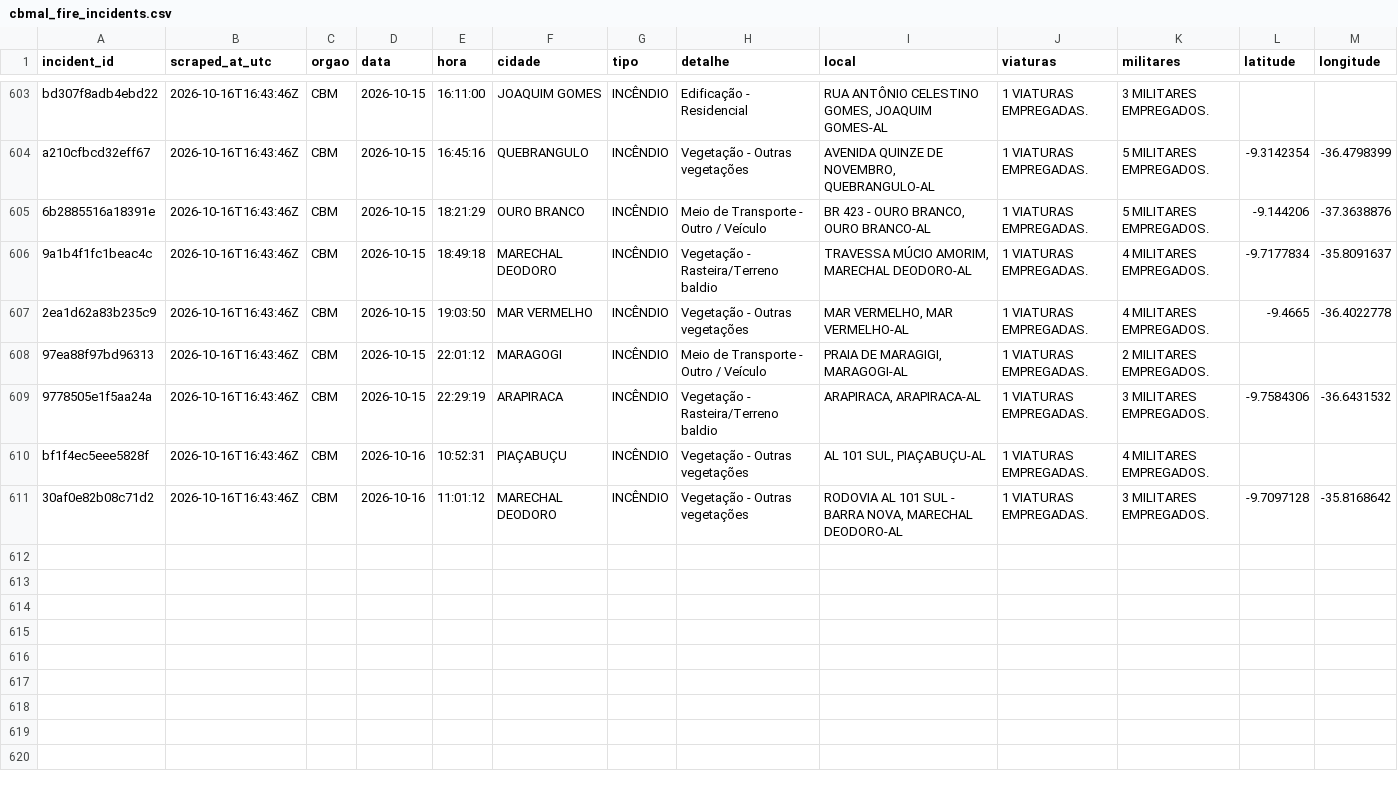
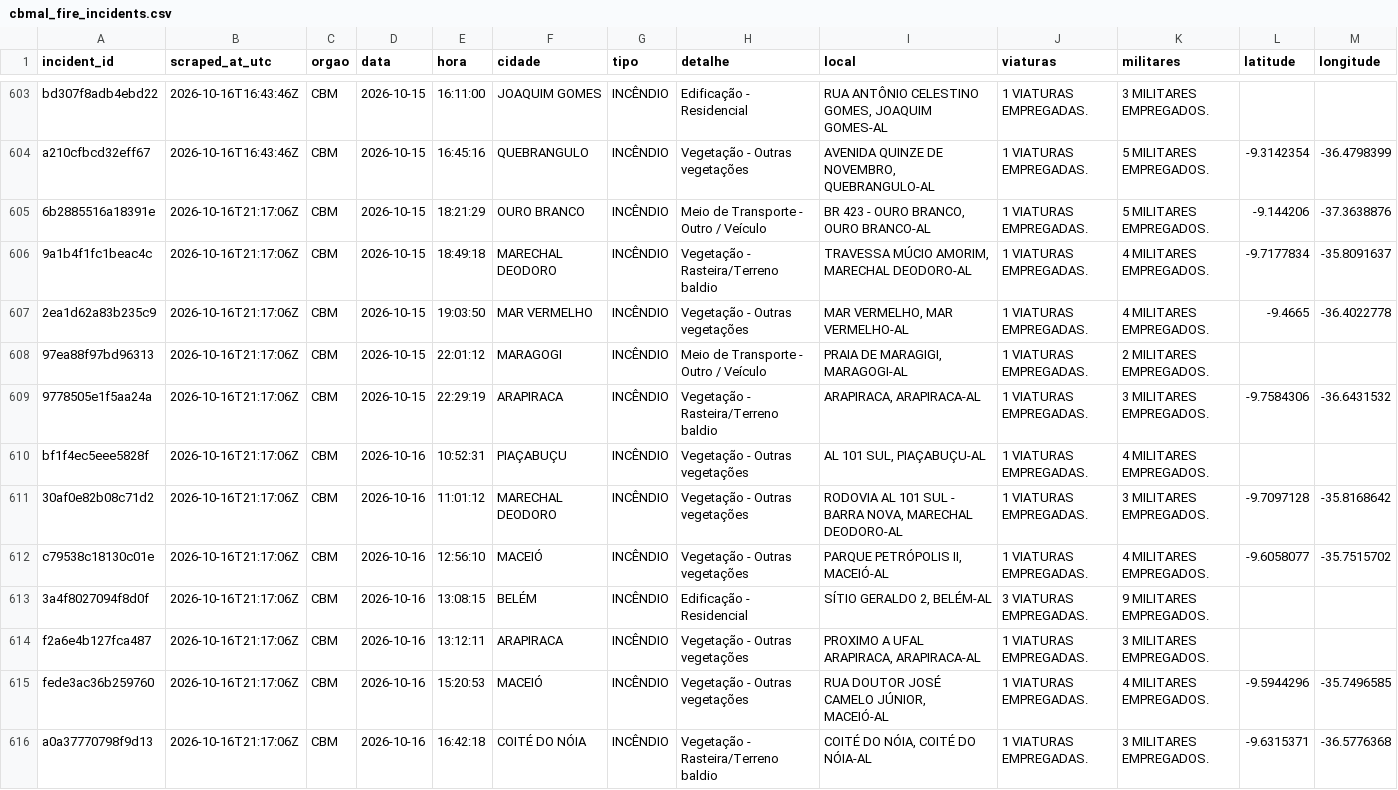
Before and after one commit to ajtga/fire-incidents, a CSV file: data/cbmal_fire_incidents.csv, drawn as a sheet; only a part is shown, gaps mark what is left out.

```diff
--- a/data/cbmal_fire_incidents.csv
+++ b/data/cbmal_fire_incidents.csv
@@ -604,8 +604,13 @@ bd307f8adb4ebd22,2026-10-16T16:43:46Z,CBM,2026-10-15,16:11:00,JOAQUIM GOMES,INC
 a210cfbcd32eff67,2026-10-16T16:43:46Z,CBM,2026-10-15,16:45:16,QUEBRANGULO,INCÊNDIO,Vegetação - Outras vegetações,"AVENIDA QUINZE DE NOVEMBRO, QUEBRANGULO-AL",1 VIATURAS EMPREGADAS.,5 MILITARES EMPREGADOS.,-9.3142354,-36.4798399
-6b2885516a18391e,2026-10-16T16:43:46Z,CBM,2026-10-15,18:21:29,OURO BRANCO,INCÊNDIO,Meio de Transporte - Outro / Veículo,"BR 423 - OURO BRANCO, OURO BRANCO-AL",1 VIATURAS EMPREGADAS.,5 MILITARES EMPREGADOS.,-9.144206,-37.3638876
-9a1b4f1fc1beac4c,2026-10-16T16:43:46Z,CBM,2026-10-15,18:49:18,MARECHAL DEODORO,INCÊNDIO,Vegetação - Rasteira/Terreno baldio,"TRAVESSA MÚCIO AMORIM, MARECHAL DEODORO-AL",1 VIATURAS EMPREGADAS.,4 MILITARES EMPREGADOS.,-9.7177834,-35.8091637
-2ea1d62a83b235c9,2026-10-16T16:43:46Z,CBM,2026-10-15,19:03:50,MAR VERMELHO,INCÊNDIO,Vegetação - Outras vegetações,"MAR VERMELHO, MAR VERMELHO-AL",1 VIATURAS EMPREGADAS.,4 MILITARES EMPREGADOS.,-9.4665,-36.4022778
-97ea88f97bd96313,2026-10-16T16:43:46Z,CBM,2026-10-15,22:01:12,MARAGOGI,INCÊNDIO,Meio de Transporte - Outro / Veículo,"PRAIA DE MARAGIGI, MARAGOGI-AL",1 VIATURAS EMPREGADAS.,2 MILITARES EMPREGADOS.,,
-9778505e1f5aa24a,2026-10-16T16:43:46Z,CBM,2026-10-15,22:29:19,ARAPIRACA,INCÊNDIO,Vegetação - Rasteira/Terreno baldio,"ARAPIRACA, ARAPIRACA-AL",1 VIATURAS EMPREGADAS.,3 MILITARES EMPREGADOS.,-9.7584306,-36.6431532
-bf1f4ec5eee5828f,2026-10-16T16:43:46Z,CBM,2026-10-16,10:52:31,PIAÇABUÇU,INCÊNDIO,Vegetação - Outras vegetações,"AL 101 SUL, PIAÇABUÇU-AL",1 VIATURAS EMPREGADAS.,4 MILITARES EMPREGADOS.,,
-30af0e82b08c71d2,2026-10-16T16:43:46Z,CBM,2026-10-16,11:01:12,MARECHAL DEODORO,INCÊNDIO,Vegetação - Outras vegetações,"RODOVIA AL 101 SUL - BARRA NOVA, MARECHAL DEODORO-AL",1 VIATURAS EMPREGADAS.,3 MILITARES EMPREGADOS.,-9.7097128,-35.8168642
+6b2885516a18391e,2026-10-16T21:17:06Z,CBM,2026-10-15,18:21:29,OURO BRANCO,INCÊNDIO,Meio de Transporte - Outro / Veículo,"BR 423 - OURO BRANCO, OURO BRANCO-AL",1 VIATURAS EMPREGADAS.,5 MILITARES EMPREGADOS.,-9.144206,-37.3638876
+9a1b4f1fc1beac4c,2026-10-16T21:17:06Z,CBM,2026-10-15,18:49:18,MARECHAL DEODORO,INCÊNDIO,Vegetação - Rasteira/Terreno baldio,"TRAVESSA MÚCIO AMORIM, MARECHAL DEODORO-AL",1 VIATURAS EMPREGADAS.,4 MILITARES EMPREGADOS.,-9.7177834,-35.8091637
+2ea1d62a83b235c9,2026-10-16T21:17:06Z,CBM,2026-10-15,19:03:50,MAR VERMELHO,INCÊNDIO,Vegetação - Outras vegetações,"MAR VERMELHO, MAR VERMELHO-AL",1 VIATURAS EMPREGADAS.,4 MILITARES EMPREGADOS.,-9.4665,-36.4022778
+97ea88f97bd96313,2026-10-16T21:17:06Z,CBM,2026-10-15,22:01:12,MARAGOGI,INCÊNDIO,Meio de Transporte - Outro / Veículo,"PRAIA DE MARAGIGI, MARAGOGI-AL",1 VIATURAS EMPREGADAS.,2 MILITARES EMPREGADOS.,,
+9778505e1f5aa24a,2026-10-16T21:17:06Z,CBM,2026-10-15,22:29:19,ARAPIRACA,INCÊNDIO,Vegetação - Rasteira/Terreno baldio,"ARAPIRACA, ARAPIRACA-AL",1 VIATURAS EMPREGADAS.,3 MILITARES EMPREGADOS.,-9.7584306,-36.6431532
+bf1f4ec5eee5828f,2026-10-16T21:17:06Z,CBM,2026-10-16,10:52:31,PIAÇABUÇU,INCÊNDIO,Vegetação - Outras vegetações,"AL 101 SUL, PIAÇABUÇU-AL",1 VIATURAS EMPREGADAS.,4 MILITARES EMPREGADOS.,,
+30af0e82b08c71d2,2026-10-16T21:17:06Z,CBM,2026-10-16,11:01:12,MARECHAL DEODORO,INCÊNDIO,Vegetação - Outras vegetações,"RODOVIA AL 101 SUL - BARRA NOVA, MARECHAL DEODORO-AL",1 VIATURAS EMPREGADAS.,3 MILITARES EMPREGADOS.,-9.7097128,-35.8168642
+c79538c18130c01e,2026-10-16T21:17:06Z,CBM,2026-10-16,12:56:10,MACEIÓ,INCÊNDIO,Vegetação - Outras vegetações,"PARQUE PETRÓPOLIS II, MACEIÓ-AL",1 VIATURAS EMPREGADAS.,4 MILITARES EMPREGADOS.,-9.6058077,-35.7515702
+3a4f8027094f8d0f,2026-10-16T21:17:06Z,CBM,2026-10-16,13:08:15,BELÉM,INCÊNDIO,Edificação - Residencial,"SÍTIO GERALDO 2, BELÉM-AL",3 VIATURAS EMPREGADAS.,9 MILITARES EMPREGADOS.,,
+f2a6e4b127fca487,2026-10-16T21:17:06Z,CBM,2026-10-16,13:12:11,ARAPIRACA,INCÊNDIO,Vegetação - Outras vegetações,"PROXIMO A UFAL ARAPIRACA, ARAPIRACA-AL",1 VIATURAS EMPREGADAS.,3 MILITARES EMPREGADOS.,,
+fede3ac36b259760,2026-10-16T21:17:06Z,CBM,2026-10-16,15:20:53,MACEIÓ,INCÊNDIO,Vegetação - Outras vegetações,"RUA DOUTOR JOSÉ CAMELO JÚNIOR, MACEIÓ-AL",1 VIATURAS EMPREGADAS.,4 MILITARES EMPREGADOS.,-9.5944296,-35.7496585
+a0a37770798f9d13,2026-10-16T21:17:06Z,CBM,2026-10-16,16:42:18,COITÉ DO NÓIA,INCÊNDIO,Vegetação - Rasteira/Terreno baldio,"COITÉ DO NÓIA, COITÉ DO NÓIA-AL",1 VIATURAS EMPREGADAS.,3 MILITARES EMPREGADOS.,-9.6315371,-36.5776368
```
Also changed, not shown: data/scraper_run_log.csv, 1 other file.
